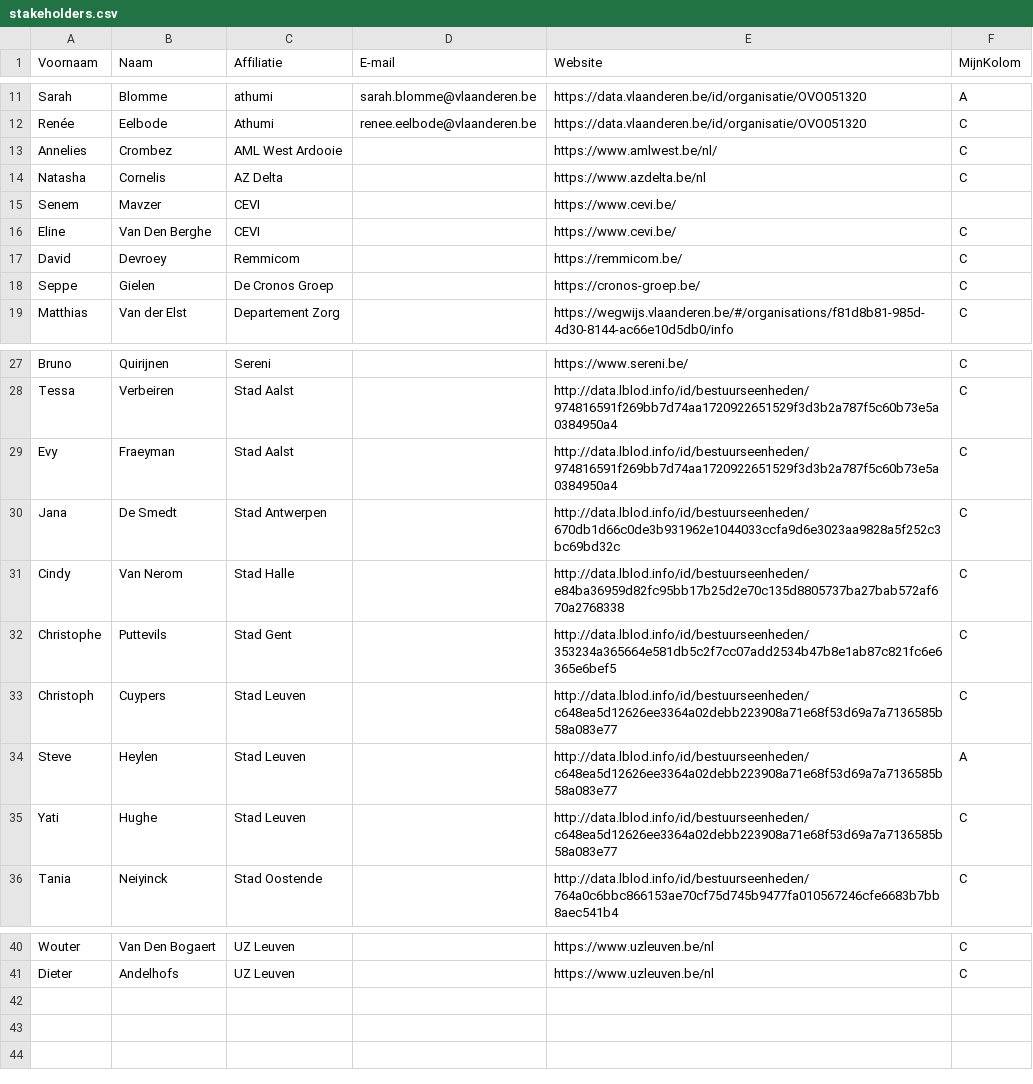
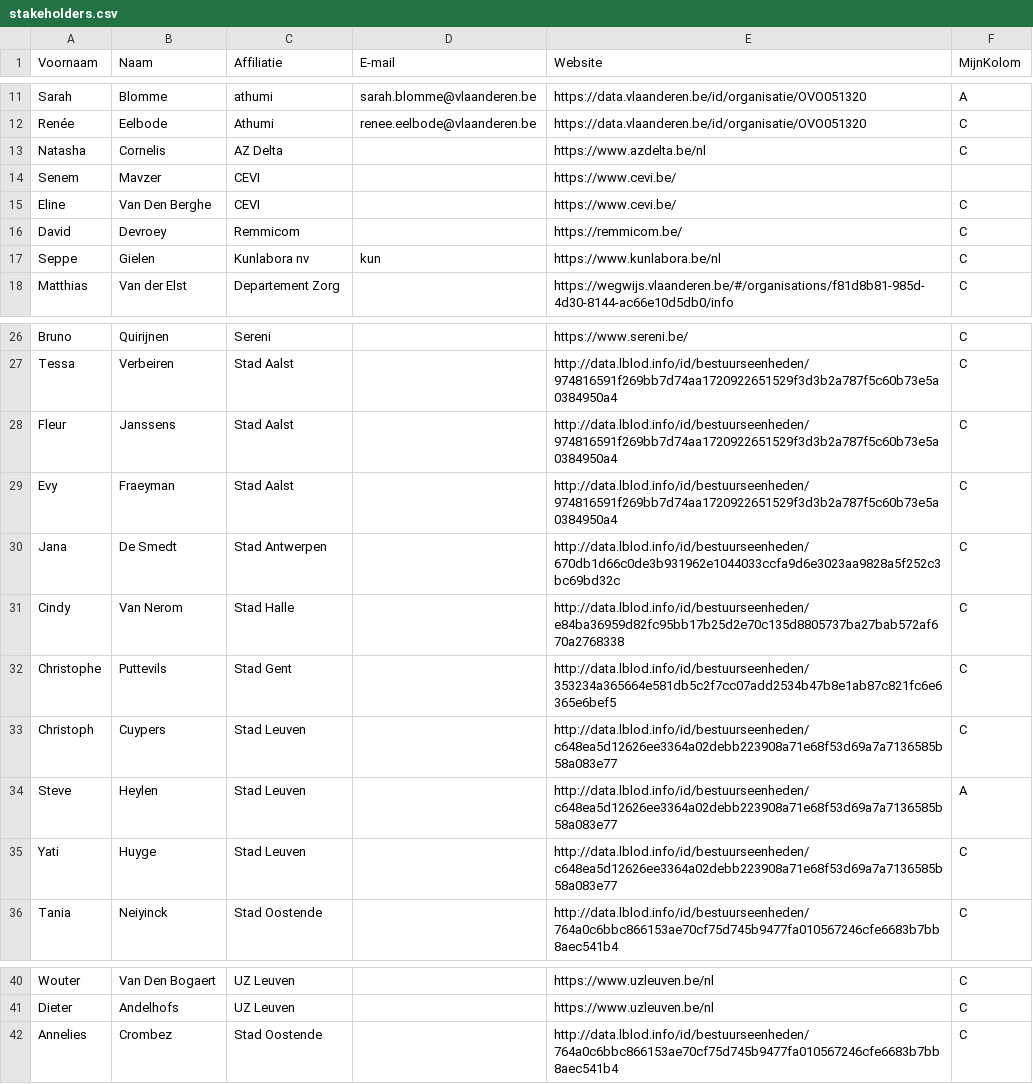
Before and after one commit to Informatievlaanderen/OSLOthema-overlijdensaangifte, a CSV file: stakeholders.csv, drawn as a sheet; only a part is shown, gaps mark what is left out; removed rows and columns are numbered as before the commit, all else as after; the diff names each change by its address in the sheet, - before the commit and + after, or states it on an @@ line.

Commit message:
Update stakeholders.csv
added 2 personen

```diff
--- a/stakeholders.csv
+++ b/stakeholders.csv
-row 13: Annelies | Crombez | AML West Ardooie |  | https://www.amlwest.be/nl/ | C
-C17 (Affiliatie): De Cronos Groep
+C17 (Affiliatie): Kunlabora nv
-D17 (E-mail): (empty)
+D17 (E-mail): kun
-E17 (Website): https://cronos-groep.be/
+E17 (Website): https://www.kunlabora.be/nl
+row 28: Fleur | Janssens | Stad Aalst |  | http://data.lblod.info/id/bestuurseenheden/974816591f269bb7d74aa1720922651529f3d3b2a787f5c60b73e5a0384950a4 | C
-B35 (Naam): Hughe
+B35 (Naam): Huyge
+row 42: Annelies | Crombez | Stad Oostende |  | http://data.lblod.info/id/bestuurseenheden/764a0c6bbc866153ae70cf75d745b9477fa010567246cfe6683b7bb8aec541b4 | C
```
